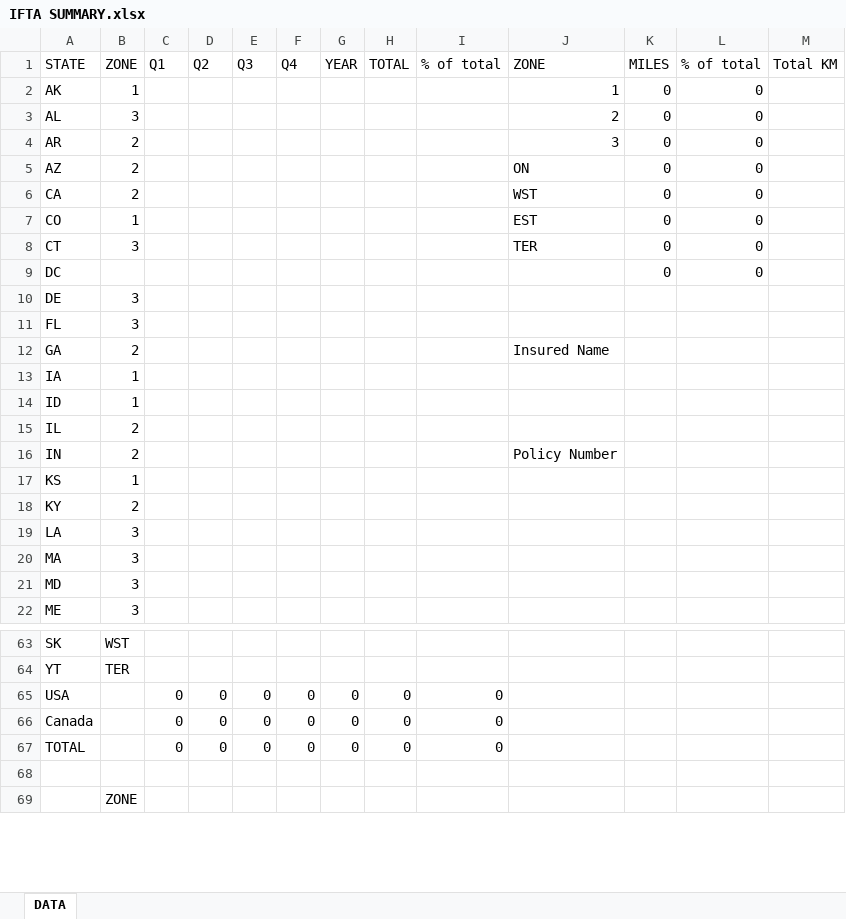
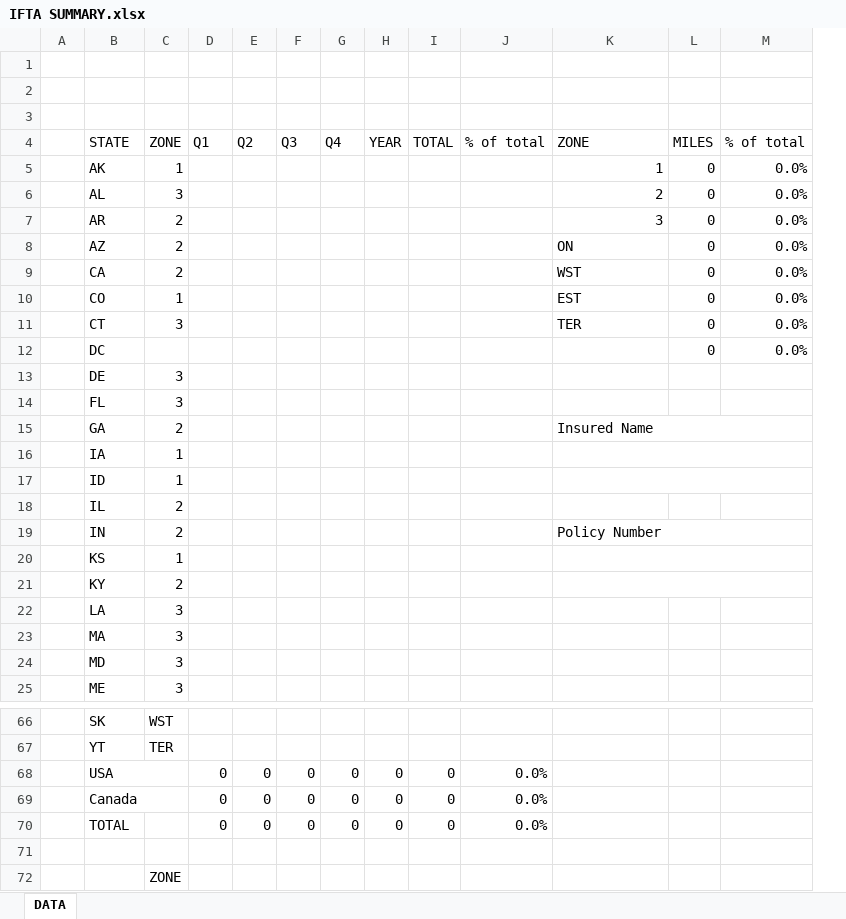
Before and after one commit to underwritly5983/1, an Excel workbook: IFTA SUMMARY.xlsx, sheet DATA, drawn as a sheet; only a part is shown, gaps mark what is left out; values as stored, in another font and other column widths than the file's, no cell formats; charts and pictures not drawn; removed rows and columns are numbered as before the commit, all else as after; the diff covers the shown part only; the diff names each change by its address in the sheet, - before the commit and + after, or states it on an @@ line.

```diff
--- a/IFTA SUMMARY.xlsx (sheet DATA)
+++ b/IFTA SUMMARY.xlsx (sheet DATA)
+column A, empty
-column M (Total KM), empty
+row 1: (empty)
+row 2: (empty)
+row 3: (empty)
-M5:M12 (% of total): 0
+M5:M12 (% of total): 0.0%
+K15:M15 merged
+K16:M16 merged
+K17:M17 merged
+K19:M19 merged
+K20:M20 merged
+K21:M21 merged
+B68:C68 merged
-J68:J70 (% of total): 0
+J68:J70 (% of total): 0.0%
+B69:C69 merged
```
Also changed, not shown: 5 removed rows and merged cells elsewhere in this sheet, cell formats, formulas that keep their value, charts or pictures, 56 other files.
